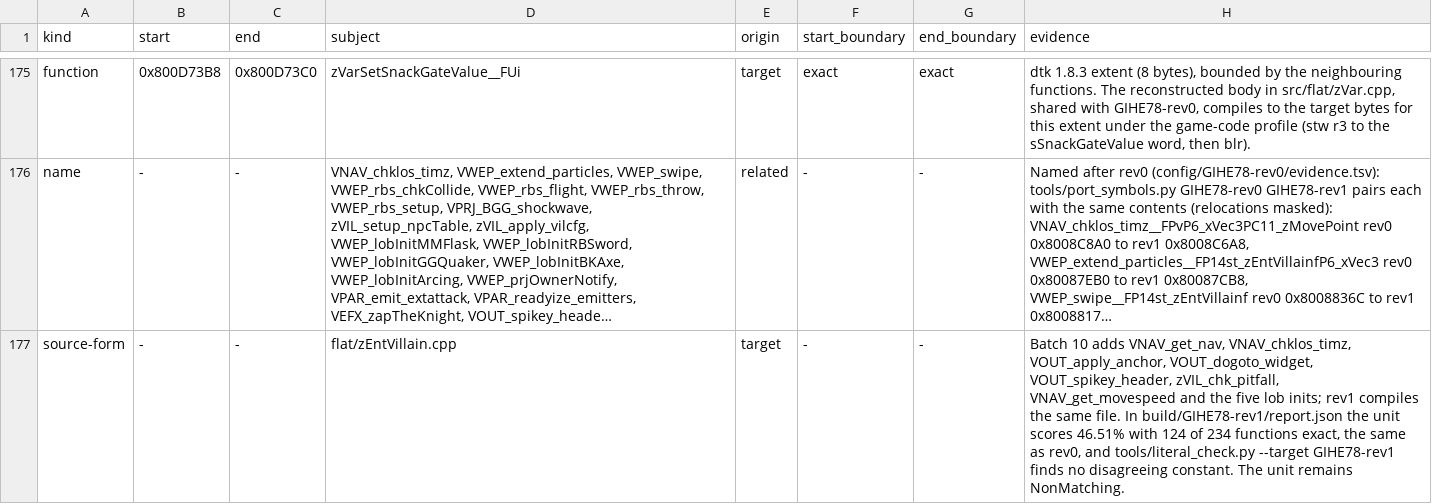
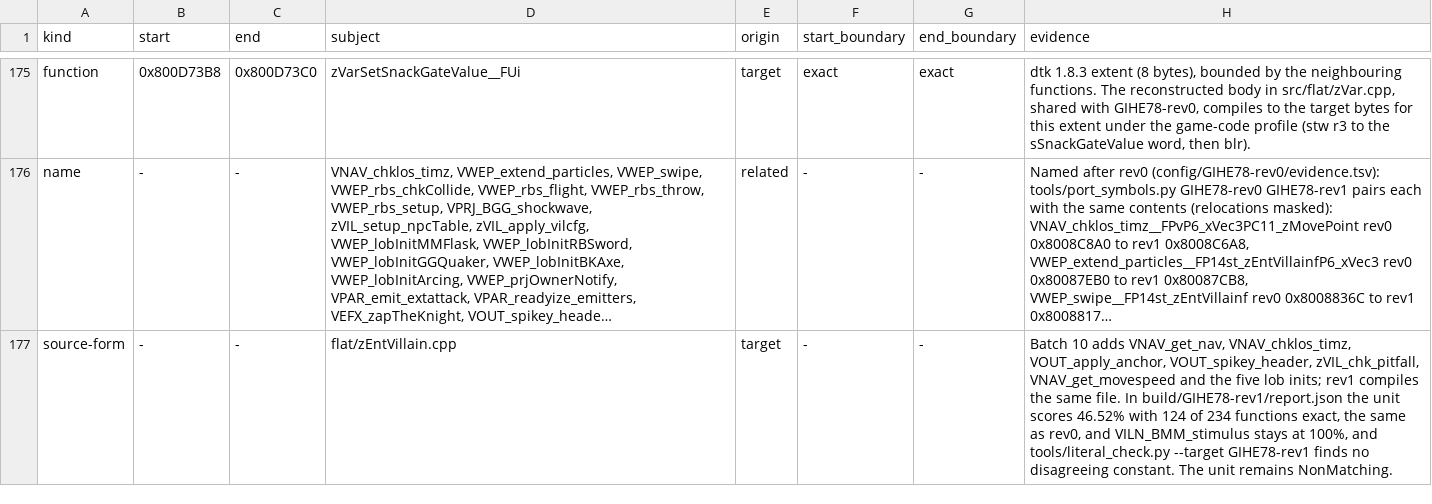
Before and after one commit to mitsevox/n100f, a TSV file: config/GIHE78-rev1/evidence.tsv, drawn as a sheet; only a part is shown, gaps mark what is left out; long unchanged cells end in …; the diff names each change by its address in the sheet, - before the commit and + after, or states it on an @@ line.

```diff
--- a/config/GIHE78-rev1/evidence.tsv
+++ b/config/GIHE78-rev1/evidence.tsv
-H177 (evidence): …VNAV_chklos_timz, VOUT_apply_anchor, VOUT_dogoto_widget, VOUT_spikey_header, zVIL_chk_pitfall, VNAV_get_movespeed and the five lob inits; rev1 compiles the same file. In build/GIHE78-rev1/report.json the unit scores 46.51% with 124 of 234 functions exact, the same as rev0, and tools/literal_check.py…
+H177 (evidence): …VNAV_chklos_timz, VOUT_apply_anchor, VOUT_spikey_header, zVIL_chk_pitfall, VNAV_get_movespeed and the five lob inits; rev1 compiles the same file. In build/GIHE78-rev1/report.json the unit scores 46.52% with 124 of 234 functions exact, the same as rev0, and VILN_BMM_stimulus stays at 100%, and tools/literal_check.py…
```
Also changed, not shown: config/GIHE78-rev0/split_units.tsv, 2 other files.
